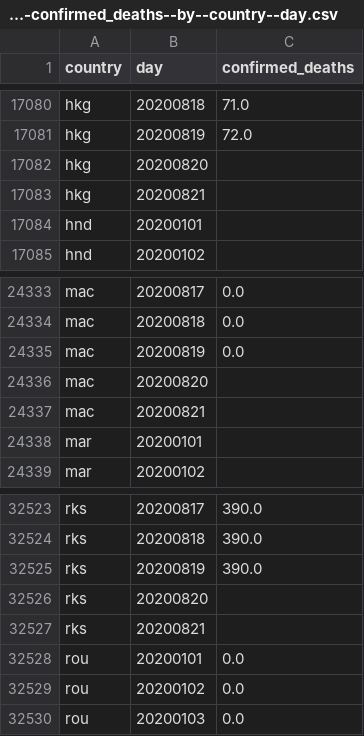
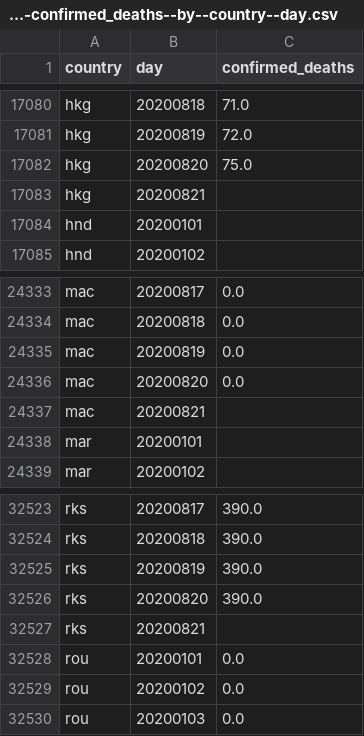
Before and after one commit to open-numbers/ddf--oxford--covid_government_response, a CSV file: ddf--datapoints--confirmed_deaths--by--country--day.csv, drawn as a sheet; only a part is shown, gaps mark what is left out.

```diff
--- a/ddf--datapoints--confirmed_deaths--by--country--day.csv
+++ b/ddf--datapoints--confirmed_deaths--by--country--day.csv
@@ -17081,3 +17081,3 @@ hkg,20200818,71.0
 hkg,20200819,72.0
-hkg,20200820,
+hkg,20200820,75.0
 hkg,20200821,
@@ -24335,3 +24335,3 @@ mac,20200818,0.0
 mac,20200819,0.0
-mac,20200820,
+mac,20200820,0.0
 mac,20200821,
@@ -32525,3 +32525,3 @@ rks,20200818,390.0
 rks,20200819,390.0
-rks,20200820,
+rks,20200820,390.0
 rks,20200821,
```
Also changed, not shown: ddf--datapoints--confirmed_cases--by--country--day.csv, 1 other file.
